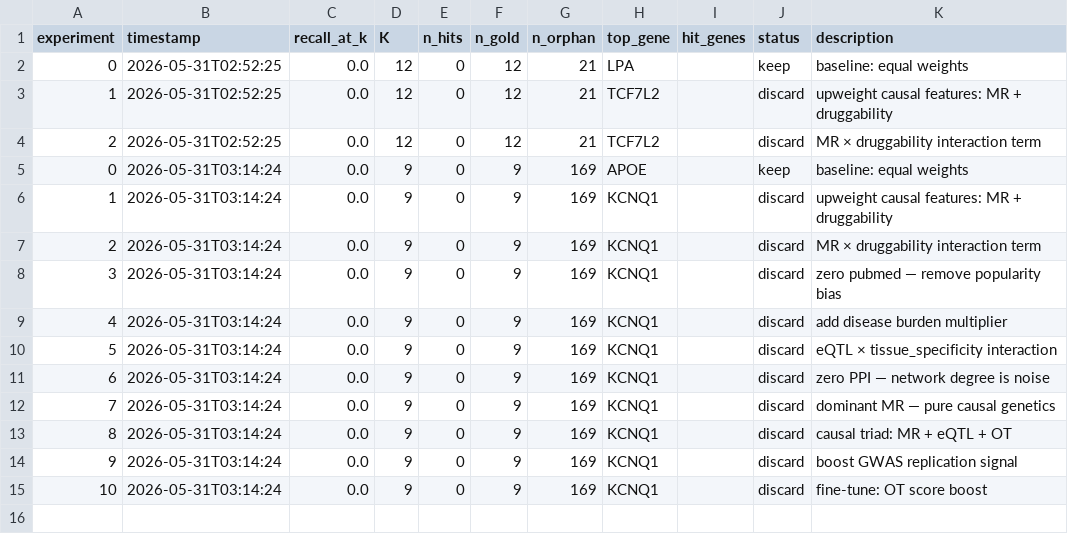
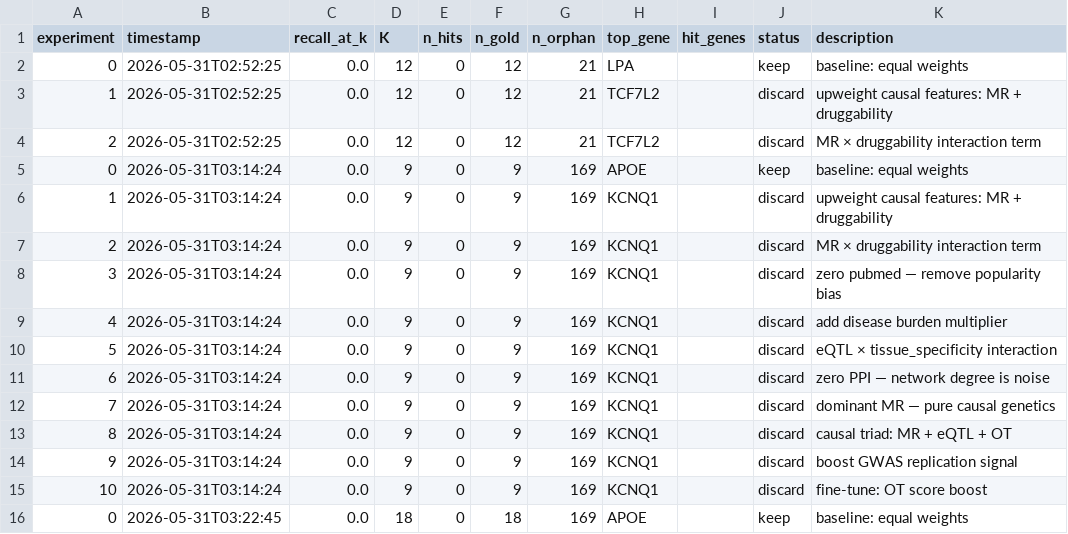
Before and after one commit to RitataLU/repurpose-agent, a TSV file: results.tsv, drawn as a sheet.

Commit message:
exp 0: recall@K=0.0000 [2026-05-31 03:22]

```diff
--- a/results.tsv
+++ b/results.tsv
@@ -15 +15,2 @@ experiment	timestamp	recall_at_k	K	n_hits	n_gold	n_orphan	top_gene	hit_genes	sta
 10	2026-05-31T03:14:24	0.0	9	0	9	169	KCNQ1		discard	fine-tune: OT score boost
+0	2026-05-31T03:22:45	0.0	18	0	18	169	APOE		keep	baseline: equal weights
```
Also changed, not shown: top_genes.tsv, 2 other files.
